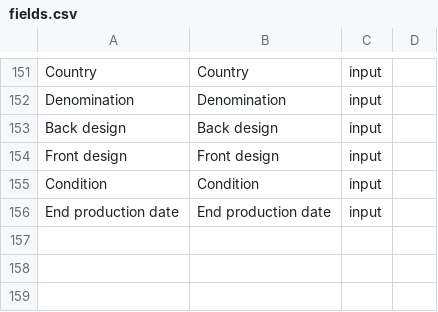
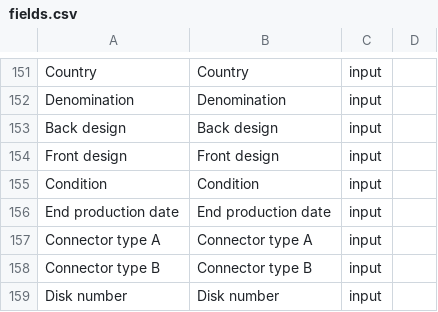
Before and after one commit to snclucas/thing-list, a CSV file: data/fields.csv, drawn as a sheet; only a part is shown, gaps mark what is left out.

```diff
--- a/data/fields.csv
+++ b/data/fields.csv
@@ -156 +156,4 @@ Condition,Condition,input,
 End production date,End production date,input,
+Connector type A,Connector type A,input,
+Connector type B,Connector type B,input,
+Disk number,Disk number,input,
```
Also changed, not shown: 6 other files.
